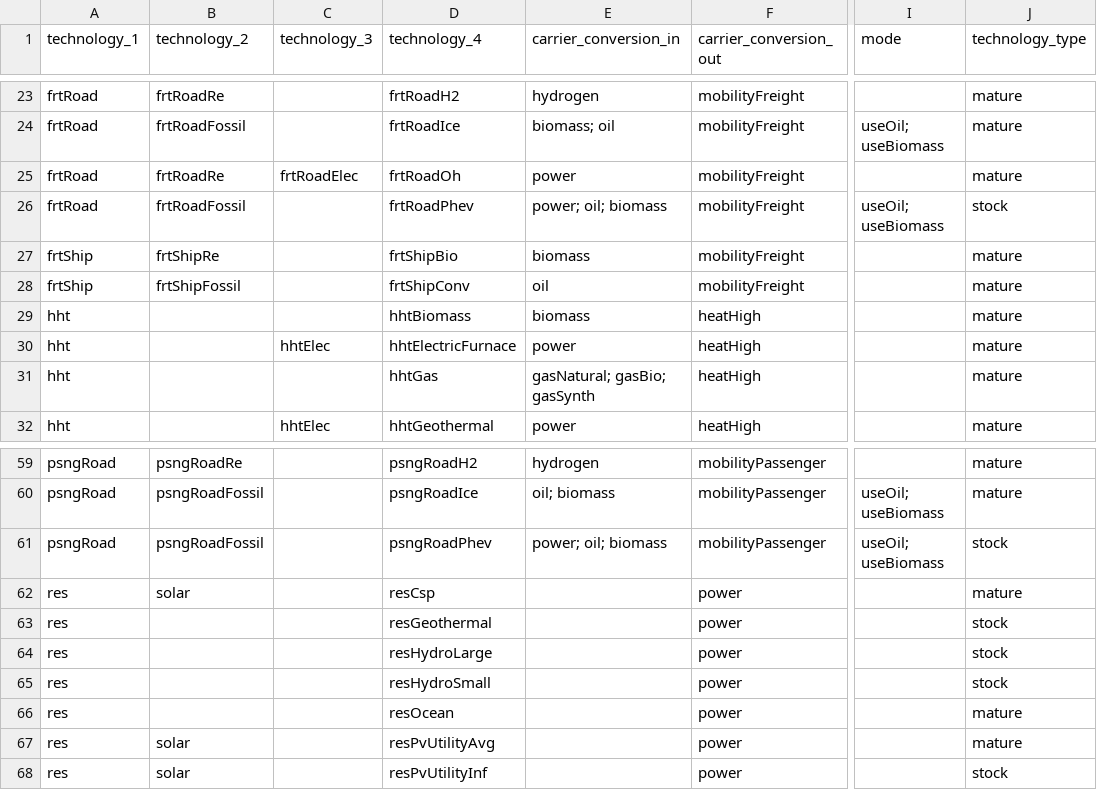
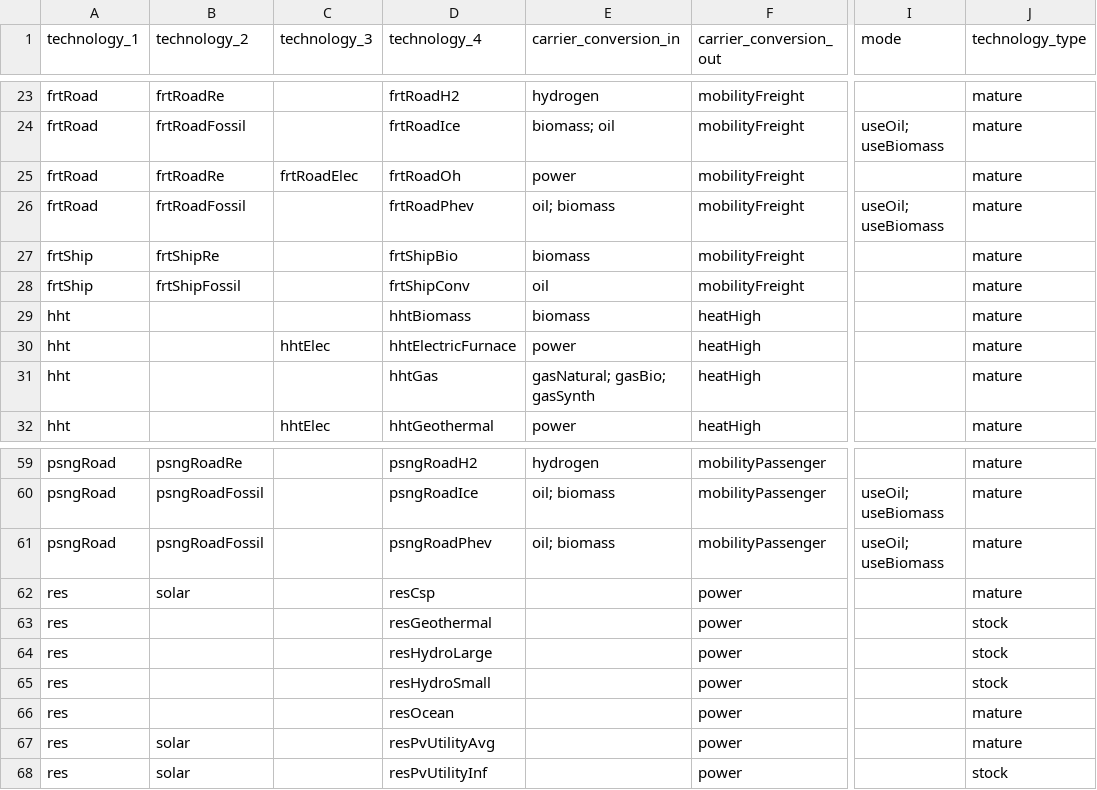
Before and after one commit to leonardgoeke/northAmerica_AnyMOD, a CSV file: AdvAll/set_technology.csv, drawn as a sheet; only a part is shown, gaps mark what is left out; the diff names each change by its address in the sheet, - before the commit and + after, or states it on an @@ line.

```diff
--- a/AdvAll/set_technology.csv
+++ b/AdvAll/set_technology.csv
-E26 (carrier_conversion_in): power; oil; biomass
+E26 (carrier_conversion_in): oil; biomass
-J26 (technology_type): stock
+J26 (technology_type): mature
-E61 (carrier_conversion_in): power; oil; biomass
+E61 (carrier_conversion_in): oil; biomass
-J61 (technology_type): stock
+J61 (technology_type): mature
```
Also changed, not shown: modelData/general/par_fuelData.csv, modelData/technology/par_capacityCosts.csv, 12 other files.
